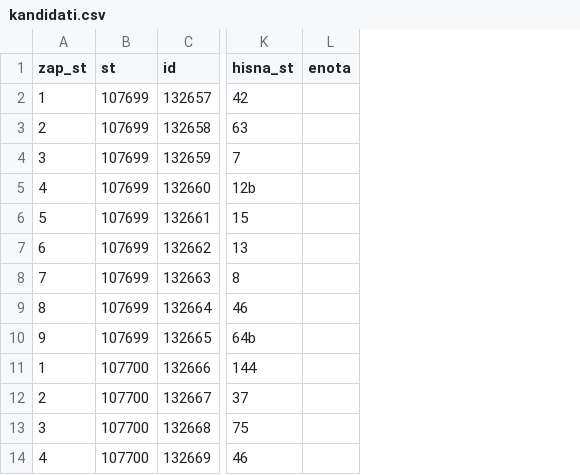
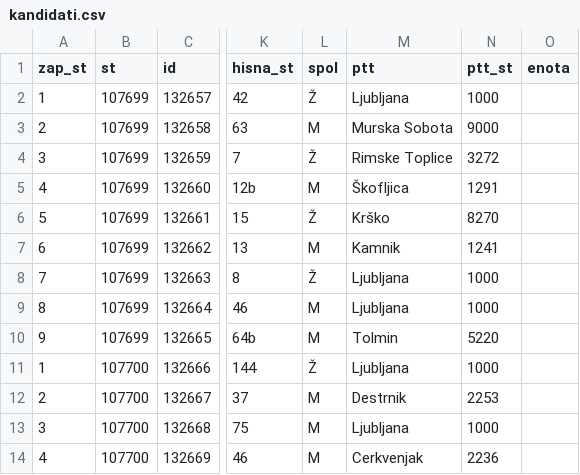
Before and after one commit to stefanb/dvk-volitve-ep2024, a CSV file: volitve/kandidati.csv, drawn as a sheet; only a part is shown, gaps mark what is left out; the diff names each change by its address in the sheet, - before the commit and + after, or states it on an @@ line.

```diff
--- a/volitve/kandidati.csv
+++ b/volitve/kandidati.csv
+column L (spol), rows 2-14: Ž | M | Ž | M | Ž | M | Ž | M | M | Ž | M | M | M
+column M (ptt), rows 2-14: Ljubljana | Murska Sobota | Rimske Toplice | Škofljica | Krško | Kamnik | Ljubljana | Ljubljana | Tolmin | Ljubljana | Destrnik | Ljubljana | Cerkvenjak
+column N (ptt_st), rows 2-14: 1000 | 9000 | 3272 | 1291 | 8270 | 1241 | 1000 | 1000 | 5220 | 1000 | 2253 | 1000 | 2236
```
